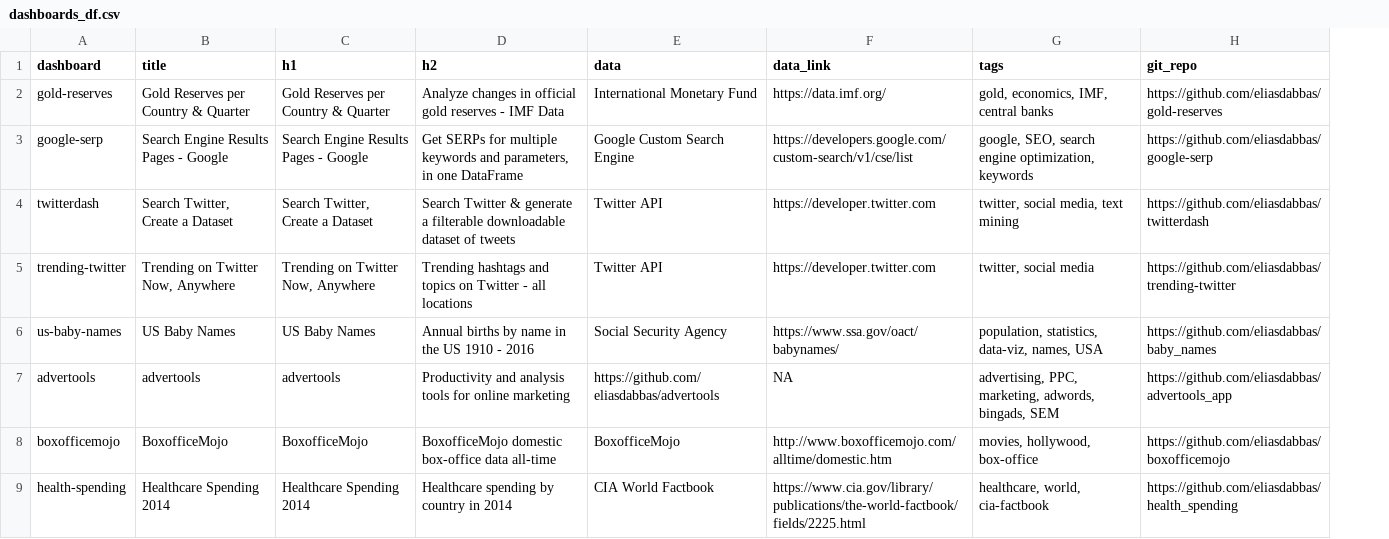
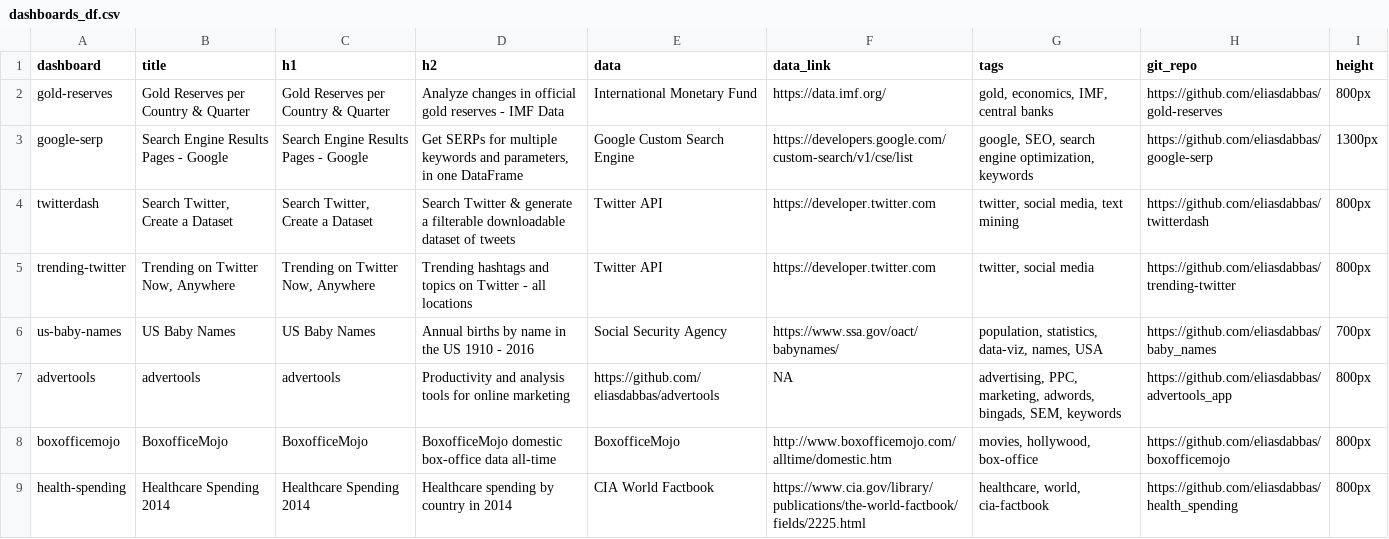
Before and after one commit to eliasdabbas/dashboardom, a CSV file: data/dashboards_df.csv, drawn as a sheet; only a part is shown; the diff names each change by its address in the sheet, - before the commit and + after, or states it on an @@ line.

```diff
--- a/data/dashboards_df.csv
+++ b/data/dashboards_df.csv
+column I (height), rows 2-9: 800px | 1300px | 800px | 800px | 700px | 800px | 800px | 800px
-G7 (tags): …adwords, bingads, SEM
+G7 (tags): …adwords, bingads, SEM, keywords
```
Also changed, not shown: 6 other files.
